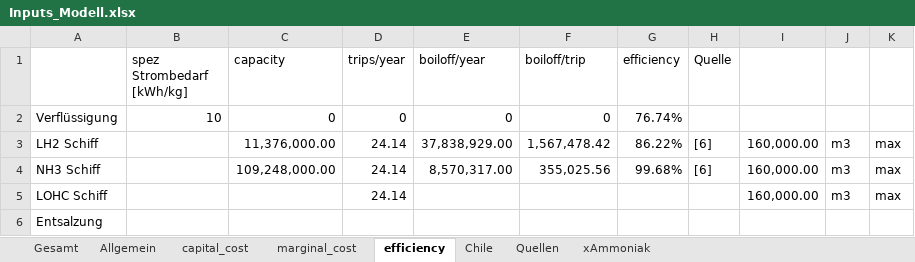
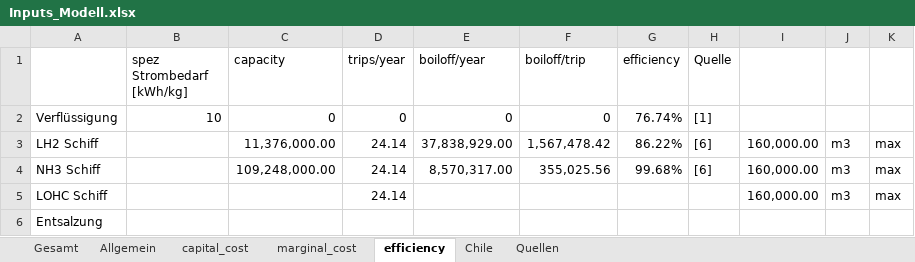
Before and after one commit to cgipser/DWE, an Excel workbook: data/Inputs_Modell.xlsx, sheet efficiency, drawn as a sheet; values as stored, in another font and other column widths than the file's, no borders; the diff names each change by its address in the sheet, - before the commit and + after, or states it on an @@ line.

```diff
--- a/data/Inputs_Modell.xlsx (sheet efficiency)
+++ b/data/Inputs_Modell.xlsx (sheet efficiency)
-sheet tab: xAmmoniak
-H2 (Quelle): (empty)
+H2 (Quelle): [1]
```
Also changed, not shown: sheet Gesamt, sheet capital_cost, sheet marginal_cost, sheet Chile, formulas that keep their value, charts or pictures, 2 other files.
